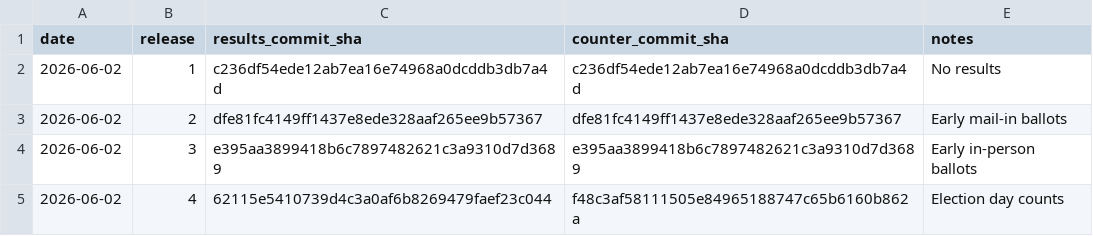
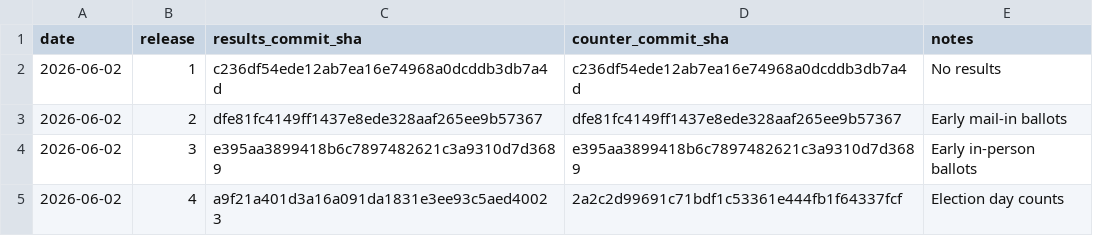
Before and after one commit to rdmurphy/scrape-la-county-election-results-2026, a CSV file: primary/snapshots.csv, drawn as a sheet.

Commit message:
Bump results up

```diff
--- a/primary/snapshots.csv
+++ b/primary/snapshots.csv
@@ -4,2 +4,2 @@ date,release,results_commit_sha,counter_commit_sha,notes
 2026-06-02,3,e395aa3899418b6c7897482621c3a9310d7d3689,e395aa3899418b6c7897482621c3a9310d7d3689,Early in-person ballots
-2026-06-02,4,62115e5410739d4c3a0af6b8269479faef23c044,f48c3af58111505e84965188747c65b6160b862a,Election day counts
+2026-06-02,4,a9f21a401d3a16a091da1831e3ee93c5aed40023,2a2c2d99691c71bdf1c53361e444fb1f64337fcf,Election day counts
```
Also changed, not shown: 3 other files.
